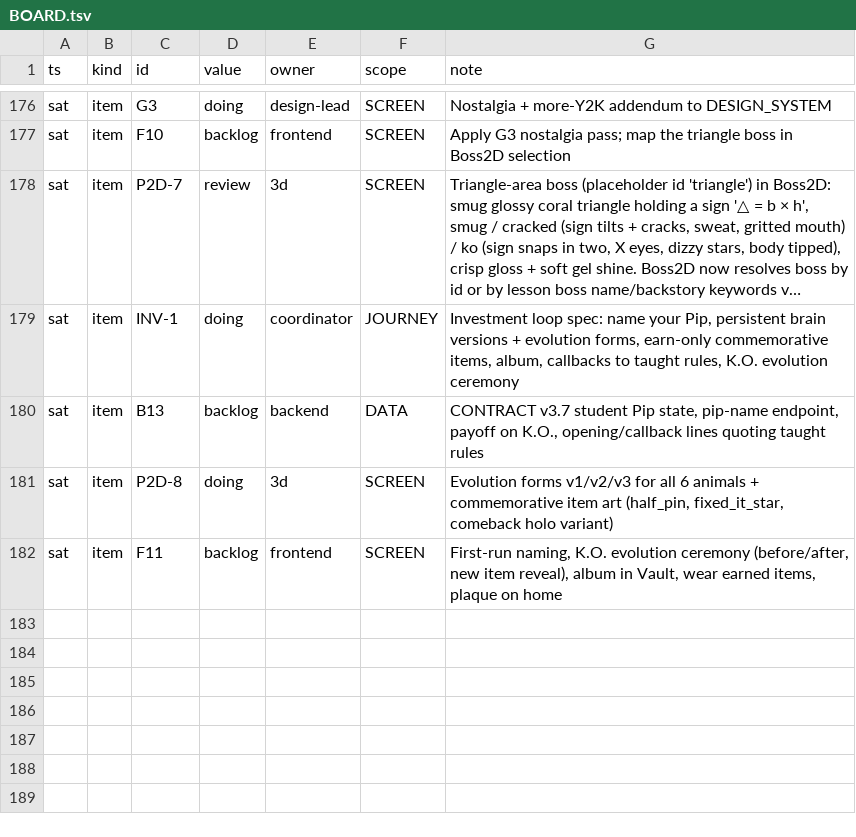
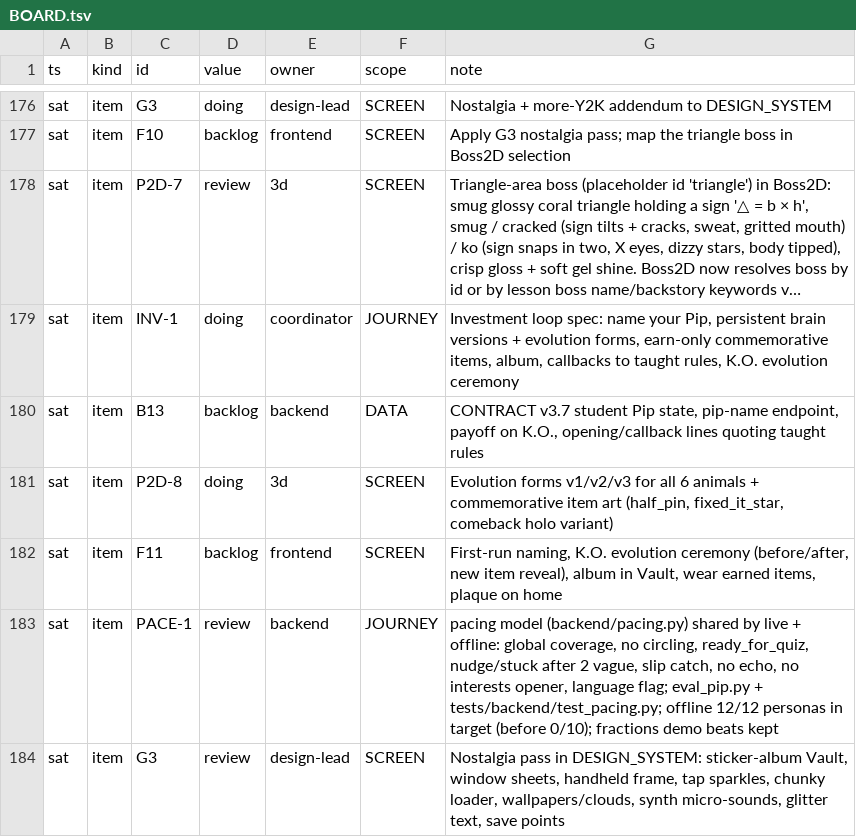
Before and after one commit to TriNguyen1110/pip-vibecon, a TSV file: BOARD.tsv, drawn as a sheet; only a part is shown, gaps mark what is left out; long unchanged cells end in …; the diff names each change by its address in the sheet, - before the commit and + after, or states it on an @@ line.

```diff
--- a/BOARD.tsv
+++ b/BOARD.tsv
+row 183: sat | item | PACE-1 | review | backend | JOURNEY | pacing model (backend/pacing.py) shared by live + offline: global coverage, no circling, ready_for_quiz, nudge/stuck after 2 vague, slip catch, no echo, no interests opener, language flag; eval_pip.py + tests/backend/test_pacing.py; offline 12/12 personas in target (before 0/10); fractions demo beats kept
+row 184: sat | item | G3 | review | design-lead | SCREEN | Nostalgia pass in DESIGN_SYSTEM: sticker-album Vault, window sheets, handheld frame, tap sparkles, chunky loader, wallpapers/clouds, synth micro-sounds, glitter text, save points
```
Also changed, not shown: 1 other file.
